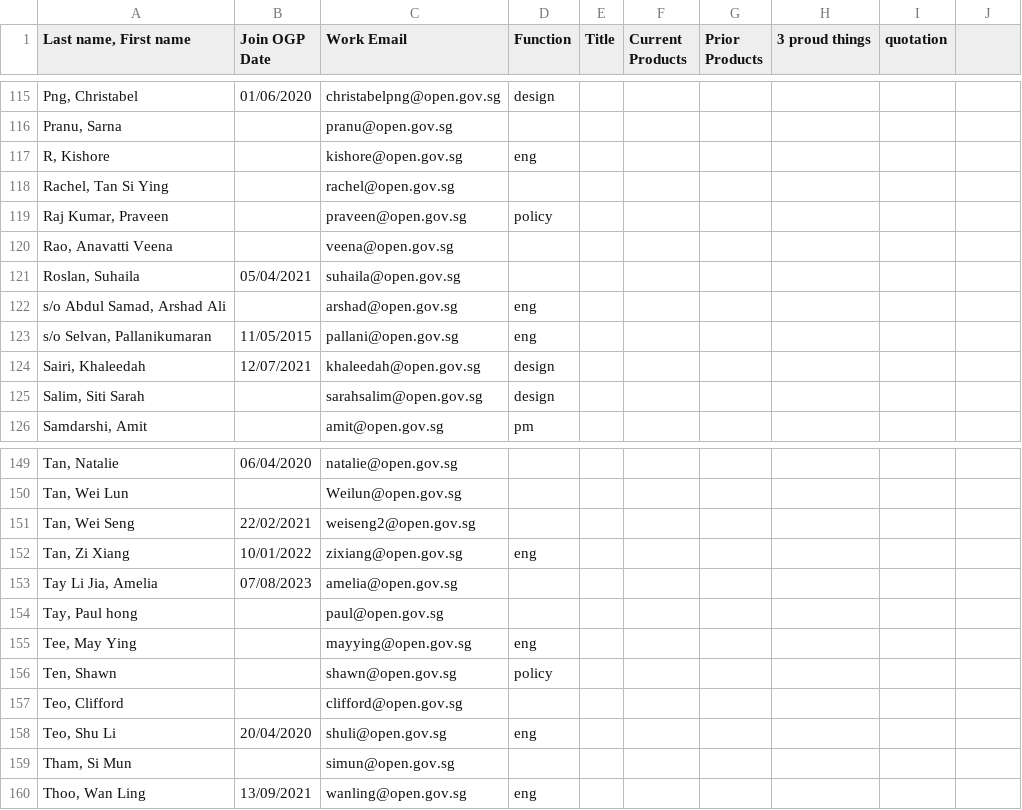
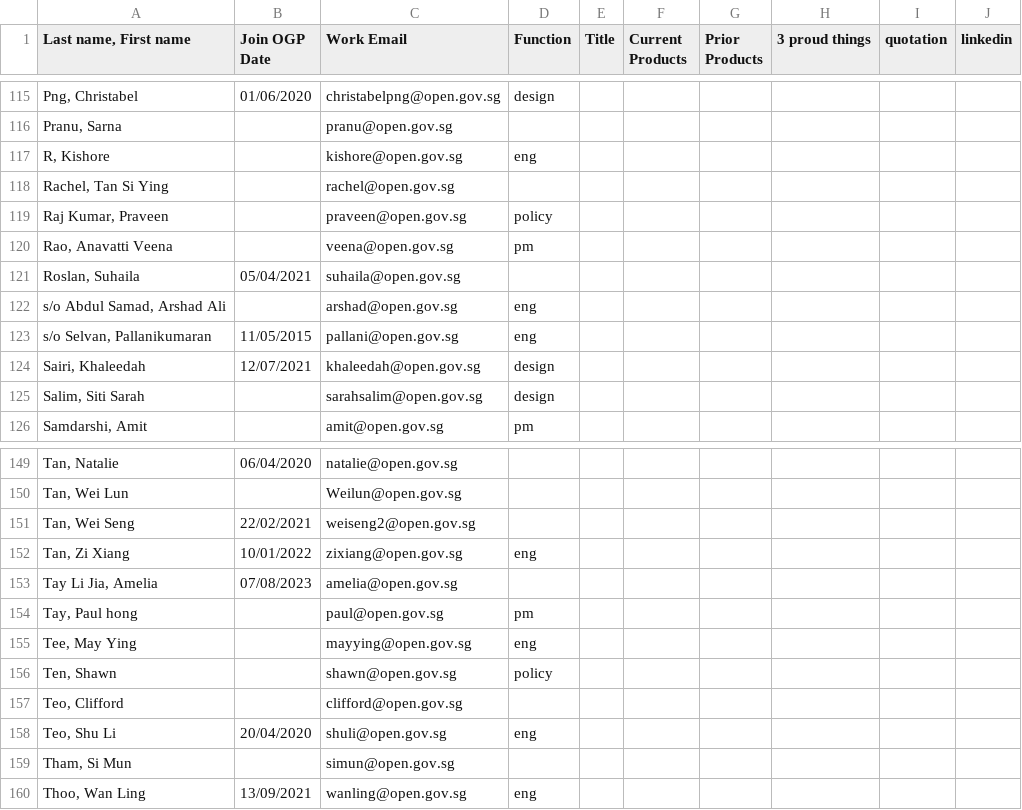
Before and after one commit to isomerpages/ogp, a CSV file: _people/people.csv, drawn as a sheet; only a part is shown, gaps mark what is left out; the diff covers the shown part only.

Commit message:
feta: upate some functions

```diff
--- a/_people/people.csv
+++ b/_people/people.csv
@@ -1 +1 @@
-"Last name, First name",Join OGP Date,Work Email,Function,Title,Current Products,Prior Products,3 proud things,quotation
+"Last name, First name",Join OGP Date,Work Email,Function,Title,Current Products,Prior Products,3 proud things,quotation,linkedin
@@ -120 +120 @@
-"Rao, Anavatti Veena",,veena@open.gov.sg,,,,,,
+"Rao, Anavatti Veena",,veena@open.gov.sg,pm,,,,,,
@@ -154 +154 @@
-"Tay, Paul hong",,paul@open.gov.sg,,,,,,
+"Tay, Paul hong",,paul@open.gov.sg,pm,,,,,,
```
Also changed, not shown: 7 edited cells elsewhere in this file, 6 other files.
